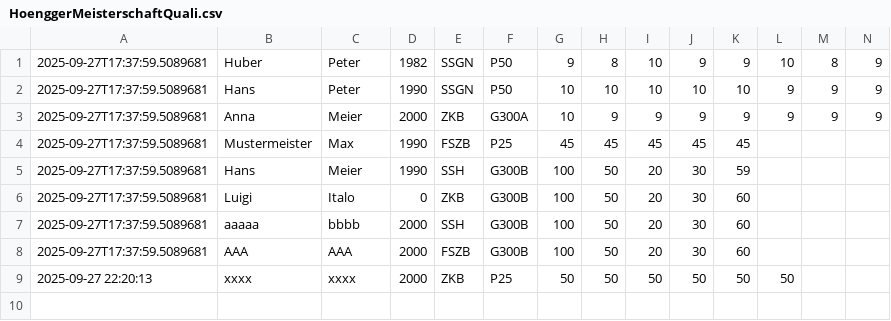
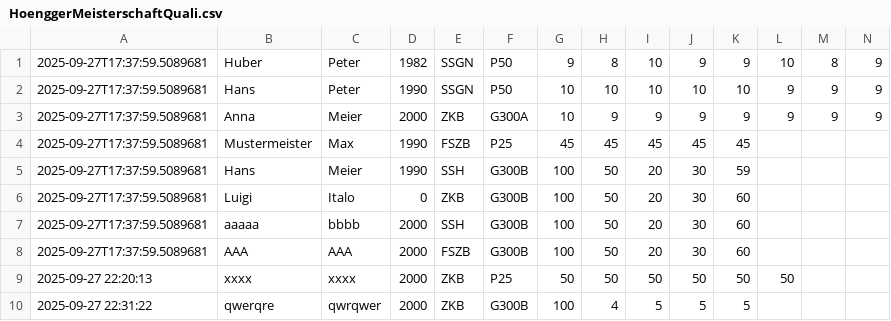
Before and after one commit to MaloJaboulet/schuetzenportal, a CSV file: HoenggerMeisterschaftQuali.csv, drawn as a sheet; only a part is shown; rows hold the shown columns only; the diff names each change by its address in the sheet, - before the commit and + after, or states it on an @@ line.

```diff
--- a/HoenggerMeisterschaftQuali.csv
+++ b/HoenggerMeisterschaftQuali.csv
+row 10: 2025-09-27 22:31:22 | qwerqre | qwrqwer | 2000 | ZKB | G300B | 100 | 4 | 5 | 5 | 5
```
Also changed, not shown: 17 other files.
